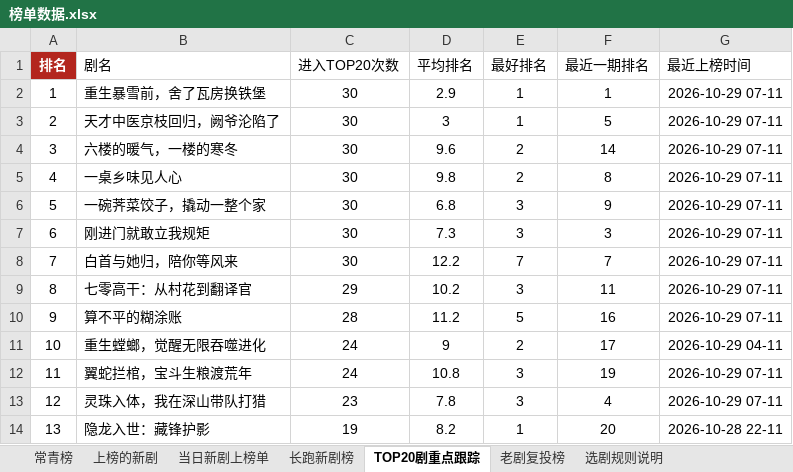
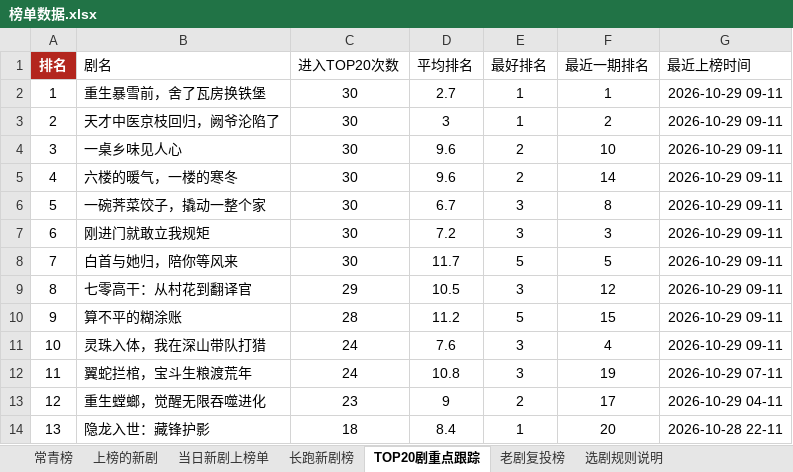
Before and after one commit to 2m247cdz9k-design/tomato-drama-rankings, an Excel workbook: 榜单数据.xlsx, sheet TOP20剧重点跟踪, drawn as a sheet; only a part is shown; values as stored, in another font and other column widths than the file's, no borders; the diff covers the shown part only; the diff names each change by its address in the sheet, - before the commit and + after, or states it on an @@ line.

```diff
--- a/榜单数据.xlsx (sheet TOP20剧重点跟踪)
+++ b/榜单数据.xlsx (sheet TOP20剧重点跟踪)
-D2 (平均排名): 2.9
+D2 (平均排名): 2.7
-G2:G10 (最近上榜时间): 2026-10-29 07-11
+G2:G10 (最近上榜时间): 2026-10-29 09-11
-F3 (最近一期排名): 5
+F3 (最近一期排名): 2
-B4 (剧名): 六楼的暖气，一楼的寒冬
+B4 (剧名): 一桌乡味见人心
-F4 (最近一期排名): 14
+F4 (最近一期排名): 10
-B5 (剧名): 一桌乡味见人心
+B5 (剧名): 六楼的暖气，一楼的寒冬
-D5 (平均排名): 9.8
+D5 (平均排名): 9.6
-F5 (最近一期排名): 8
+F5 (最近一期排名): 14
-D6 (平均排名): 6.8
+D6 (平均排名): 6.7
-F6 (最近一期排名): 9
+F6 (最近一期排名): 8
-D7 (平均排名): 7.3
+D7 (平均排名): 7.2
-D8 (平均排名): 12.2
+D8 (平均排名): 11.7
-E8 (最好排名): 7
+E8 (最好排名): 5
-F8 (最近一期排名): 7
+F8 (最近一期排名): 5
-D9 (平均排名): 10.2
+D9 (平均排名): 10.5
-F9 (最近一期排名): 11
+F9 (最近一期排名): 12
-F10 (最近一期排名): 16
+F10 (最近一期排名): 15
-B11 (剧名): 重生螳螂，觉醒无限吞噬进化
+B11 (剧名): 灵珠入体，我在深山带队打猎
-D11 (平均排名): 9
+D11 (平均排名): 7.6
-E11 (最好排名): 2
+E11 (最好排名): 3
-F11 (最近一期排名): 17
+F11 (最近一期排名): 4
-G11 (最近上榜时间): 2026-10-29 04-11
+G11 (最近上榜时间): 2026-10-29 09-11
-B13 (剧名): 灵珠入体，我在深山带队打猎
+B13 (剧名): 重生螳螂，觉醒无限吞噬进化
-D13 (平均排名): 7.8
+D13 (平均排名): 9
-E13 (最好排名): 3
+E13 (最好排名): 2
-F13 (最近一期排名): 4
+F13 (最近一期排名): 17
-G13 (最近上榜时间): 2026-10-29 07-11
+G13 (最近上榜时间): 2026-10-29 04-11
-C14 (进入TOP20次数): 19
+C14 (进入TOP20次数): 18
-D14 (平均排名): 8.2
+D14 (平均排名): 8.4
```
Also changed, not shown: 131 edited cells elsewhere in this sheet, sheet 上榜的新剧, sheet 长跑新剧榜, sheet 特点统计, sheet 当日新剧上榜单, 2 other files.
